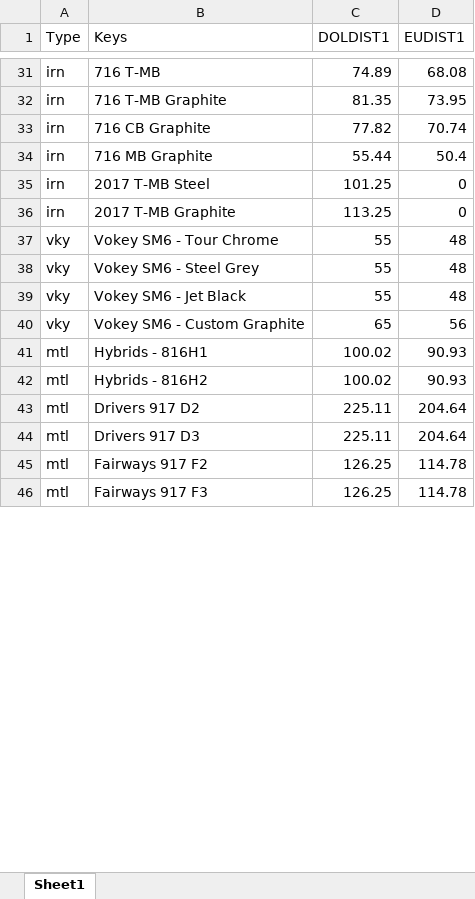
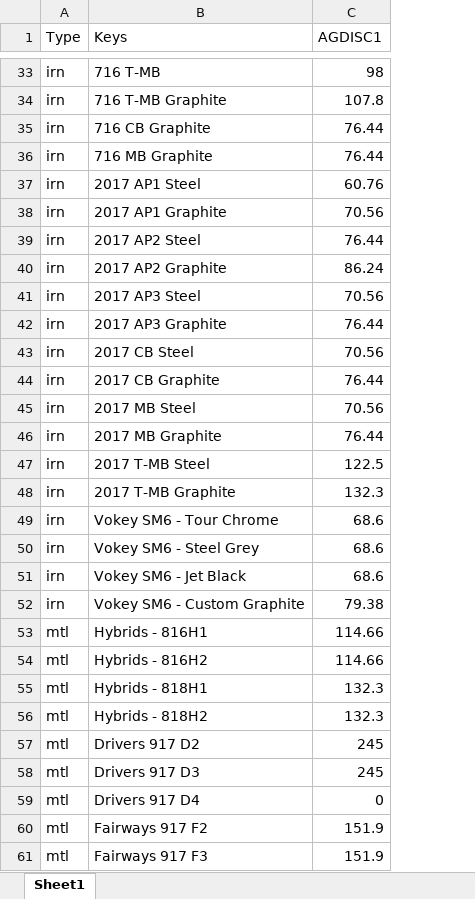
Before and after one commit to pitos007/AcuPrice, an Excel workbook: src/FileContainer/TpriceList.xlsx, sheet Sheet1, drawn as a sheet; only a part is shown, gaps mark what is left out; values as stored, in another font and other column widths than the file's, no borders; removed rows and columns are numbered as before the commit, all else as after; the diff covers the shown part only; the diff names each change by its address in the sheet, - before the commit and + after, or states it on an @@ line.

```diff
--- a/src/FileContainer/TpriceList.xlsx (sheet Sheet1)
+++ b/src/FileContainer/TpriceList.xlsx (sheet Sheet1)
-column C (DOLDIST1), rows 31-46: 74.89 | 81.35 | 77.82 | 55.44 | 101.25 | 113.25 | 55 | 55 | 55 | 65 | 100.02 | 100.02 | 225.11 | 225.11 | 126.25 | 126.25
-column D (EUDIST1), rows 31-46: 68.08 | 73.95 | 70.74 | 50.4 | 0 | 0 | 48 | 48 | 48 | 56 | 90.93 | 90.93 | 204.64 | 204.64 | 114.78 | 114.78
+column C (AGDISC1), rows 33-36: 98 | 107.8 | 76.44 | 76.44; rows 47-54: 122.5 | 132.3 | 68.6 | 68.6 | 68.6 | 79.38 | 114.66 | 114.66; rows 57-58: 245 | 245; rows 60-61: 151.9 | 151.9
+row 37: irn | 2017 AP1 Steel | 60.76
+row 38: irn | 2017 AP1 Graphite | 70.56
+row 39: irn | 2017 AP2 Steel | 76.44
+row 40: irn | 2017 AP2 Graphite | 86.24
+row 41: irn | 2017 AP3 Steel | 70.56
+row 42: irn | 2017 AP3 Graphite | 76.44
+row 43: irn | 2017 CB Steel | 70.56
+row 44: irn | 2017 CB Graphite | 76.44
+row 45: irn | 2017 MB Steel | 70.56
+row 46: irn | 2017 MB Graphite | 76.44
-A49:A52 (Type): vky
+A49:A52 (Type): irn
+row 55: mtl | Hybrids - 818H1 | 132.3
+row 56: mtl | Hybrids - 818H2 | 132.3
+row 59: mtl | Drivers 917 D4 | 0
```
Also changed, not shown: 6 added rows, 25 removed rows and 36 edited cells elsewhere in this sheet, src/ITMA/fjapp.xlsx, src/ITMA/fjsh.xlsx, 6 other files.
